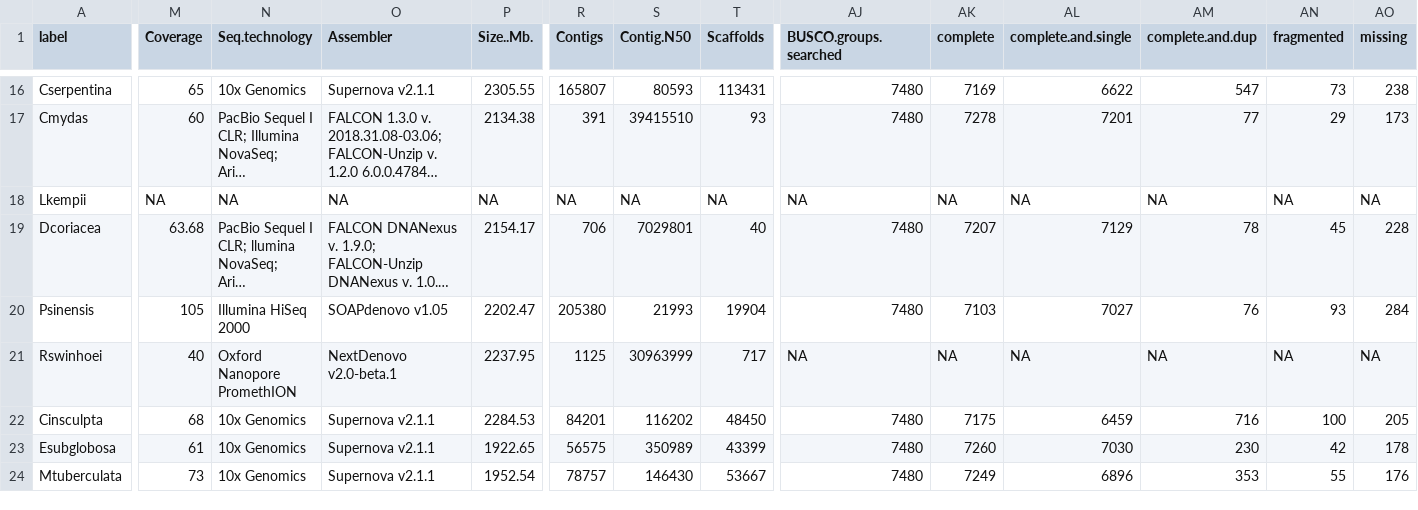
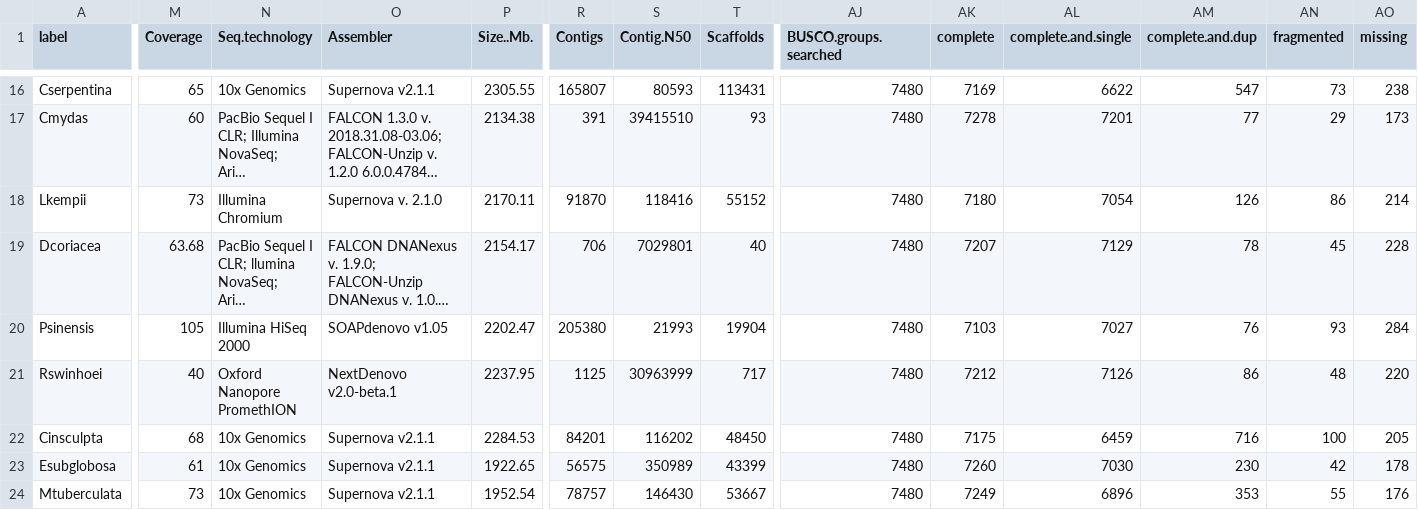
Before and after one commit to gwct/turtle-genomics, a CSV file: data/turtles-full.csv, drawn as a sheet; only a part is shown, gaps mark what is left out; long unchanged cells end in …; the diff covers the shown part only; the diff names each change by its address in the sheet, - before the commit and + after, or states it on an @@ line.

Commit message:
added new busco results

```diff
--- a/data/turtles-full.csv
+++ b/data/turtles-full.csv
-M18 (Coverage): NA
+M18 (Coverage): 73
-N18 (Seq.technology): NA
+N18 (Seq.technology): Illumina Chromium
-O18 (Assembler): NA
+O18 (Assembler): Supernova v. 2.1.0
-P18 (Size..Mb.): NA
+P18 (Size..Mb.): 2170.11
-R18 (Contigs): NA
+R18 (Contigs): 91870
-S18 (Contig.N50): NA
+S18 (Contig.N50): 118416
-T18 (Scaffolds): NA
+T18 (Scaffolds): 55152
-AJ18 (BUSCO.groups.searched): NA
+AJ18 (BUSCO.groups.searched): 7480
-AK18 (complete): NA
+AK18 (complete): 7180
-AL18 (complete.and.single): NA
+AL18 (complete.and.single): 7054
-AM18 (complete.and.dup): NA
+AM18 (complete.and.dup): 126
-AN18 (fragmented): NA
+AN18 (fragmented): 86
-AO18 (missing): NA
+AO18 (missing): 214
-AJ21 (BUSCO.groups.searched): NA
+AJ21 (BUSCO.groups.searched): 7480
-AK21 (complete): NA
+AK21 (complete): 7212
-AL21 (complete.and.single): NA
+AL21 (complete.and.single): 7126
-AM21 (complete.and.dup): NA
+AM21 (complete.and.dup): 86
-AN21 (fragmented): NA
+AN21 (fragmented): 48
-AO21 (missing): NA
+AO21 (missing): 220
```
Also changed, not shown: 32 edited cells elsewhere in this file, data/turtles.csv, 4 other files.
